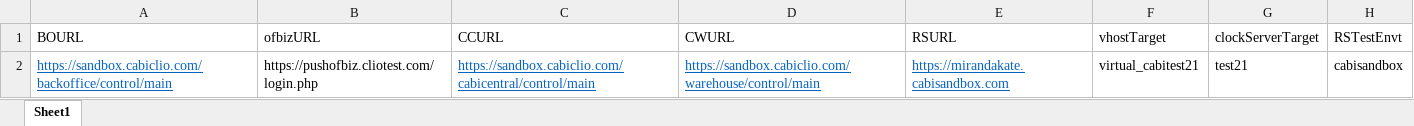
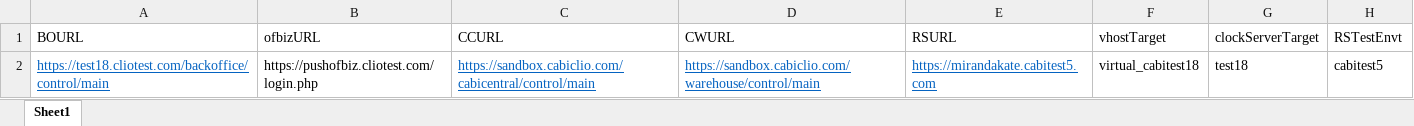
Before and after one commit to vishallamba25/cabi, an Excel workbook: KatalonProjects/envtData.xlsx, sheet Sheet1, drawn as a sheet; values as stored, in another font and other column widths than the file's, no borders; the diff names each change by its address in the sheet, - before the commit and + after, or states it on an @@ line.

```diff
--- a/KatalonProjects/envtData.xlsx (sheet Sheet1)
+++ b/KatalonProjects/envtData.xlsx (sheet Sheet1)
-A2 (BOURL): https://sandbox.cabiclio.com/backoffice/control/main
+A2 (BOURL): https://test18.cliotest.com/backoffice/control/main
-E2 (RSURL): https://mirandakate.cabisandbox.com
+E2 (RSURL): https://mirandakate.cabitest5.com
-F2 (vhostTarget): virtual_cabitest21
+F2 (vhostTarget): virtual_cabitest18
-G2 (clockServerTarget): test21
+G2 (clockServerTarget): test18
-H2 (RSTestEnvt): cabisandbox
+H2 (RSTestEnvt): cabitest5
```
Also changed, not shown: KatalonProjects/credData.xlsx, KatalonProjects/micrositeData.xlsx, 20 other files.
